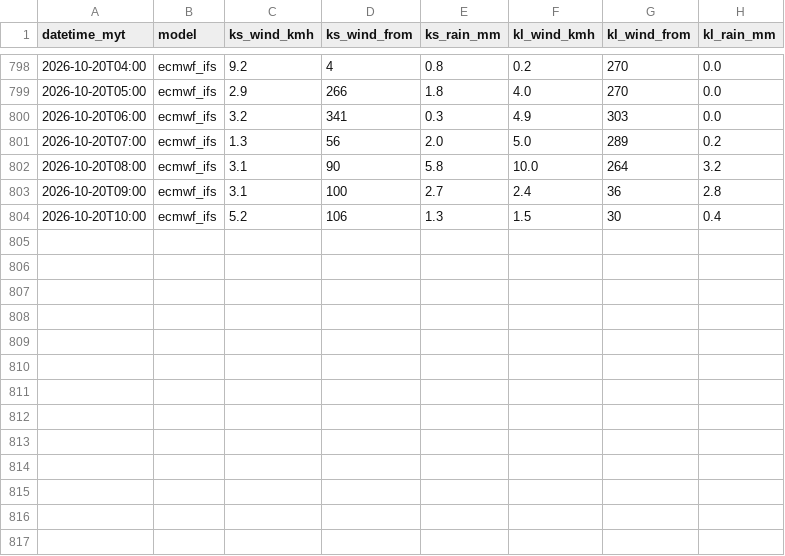
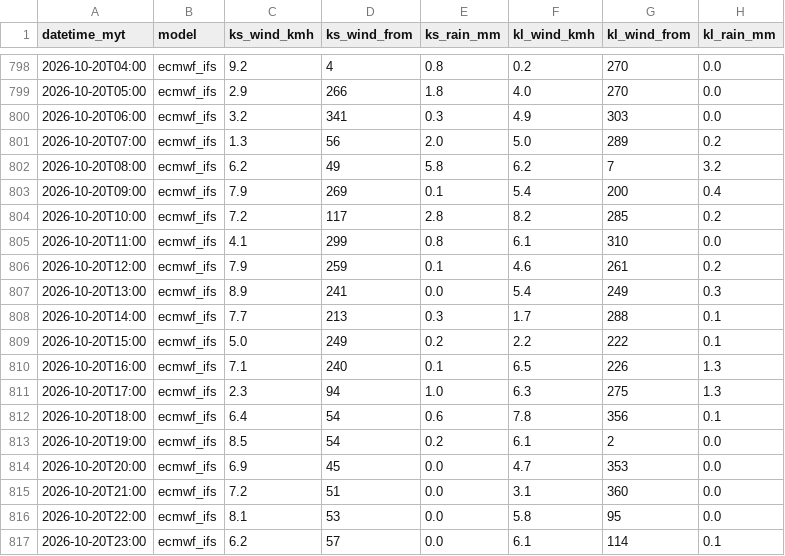
Before and after one commit to sippananda/sasana_api, a CSV file: docs/data/weather_hourly.csv, drawn as a sheet; only a part is shown, gaps mark what is left out.

```diff
--- a/docs/data/weather_hourly.csv
+++ b/docs/data/weather_hourly.csv
@@ -801,4 +801,17 @@ datetime_myt,model,ks_wind_kmh,ks_wind_from,ks_rain_mm,kl_wind_kmh,kl_wind_from,
 2026-10-20T07:00,ecmwf_ifs,1.3,56,2.0,5.0,289,0.2
-2026-10-20T08:00,ecmwf_ifs,3.1,90,5.8,10.0,264,3.2
-2026-10-20T09:00,ecmwf_ifs,3.1,100,2.7,2.4,36,2.8
-2026-10-20T10:00,ecmwf_ifs,5.2,106,1.3,1.5,30,0.4
+2026-10-20T08:00,ecmwf_ifs,6.2,49,5.8,6.2,7,3.2
+2026-10-20T09:00,ecmwf_ifs,7.9,269,0.1,5.4,200,0.4
+2026-10-20T10:00,ecmwf_ifs,7.2,117,2.8,8.2,285,0.2
+2026-10-20T11:00,ecmwf_ifs,4.1,299,0.8,6.1,310,0.0
+2026-10-20T12:00,ecmwf_ifs,7.9,259,0.1,4.6,261,0.2
+2026-10-20T13:00,ecmwf_ifs,8.9,241,0.0,5.4,249,0.3
+2026-10-20T14:00,ecmwf_ifs,7.7,213,0.3,1.7,288,0.1
+2026-10-20T15:00,ecmwf_ifs,5.0,249,0.2,2.2,222,0.1
+2026-10-20T16:00,ecmwf_ifs,7.1,240,0.1,6.5,226,1.3
+2026-10-20T17:00,ecmwf_ifs,2.3,94,1.0,6.3,275,1.3
+2026-10-20T18:00,ecmwf_ifs,6.4,54,0.6,7.8,356,0.1
+2026-10-20T19:00,ecmwf_ifs,8.5,54,0.2,6.1,2,0.0
+2026-10-20T20:00,ecmwf_ifs,6.9,45,0.0,4.7,353,0.0
+2026-10-20T21:00,ecmwf_ifs,7.2,51,0.0,3.1,360,0.0
+2026-10-20T22:00,ecmwf_ifs,8.1,53,0.0,5.8,95,0.0
+2026-10-20T23:00,ecmwf_ifs,6.2,57,0.0,6.1,114,0.1
```
Also changed, not shown: 2 other files.
